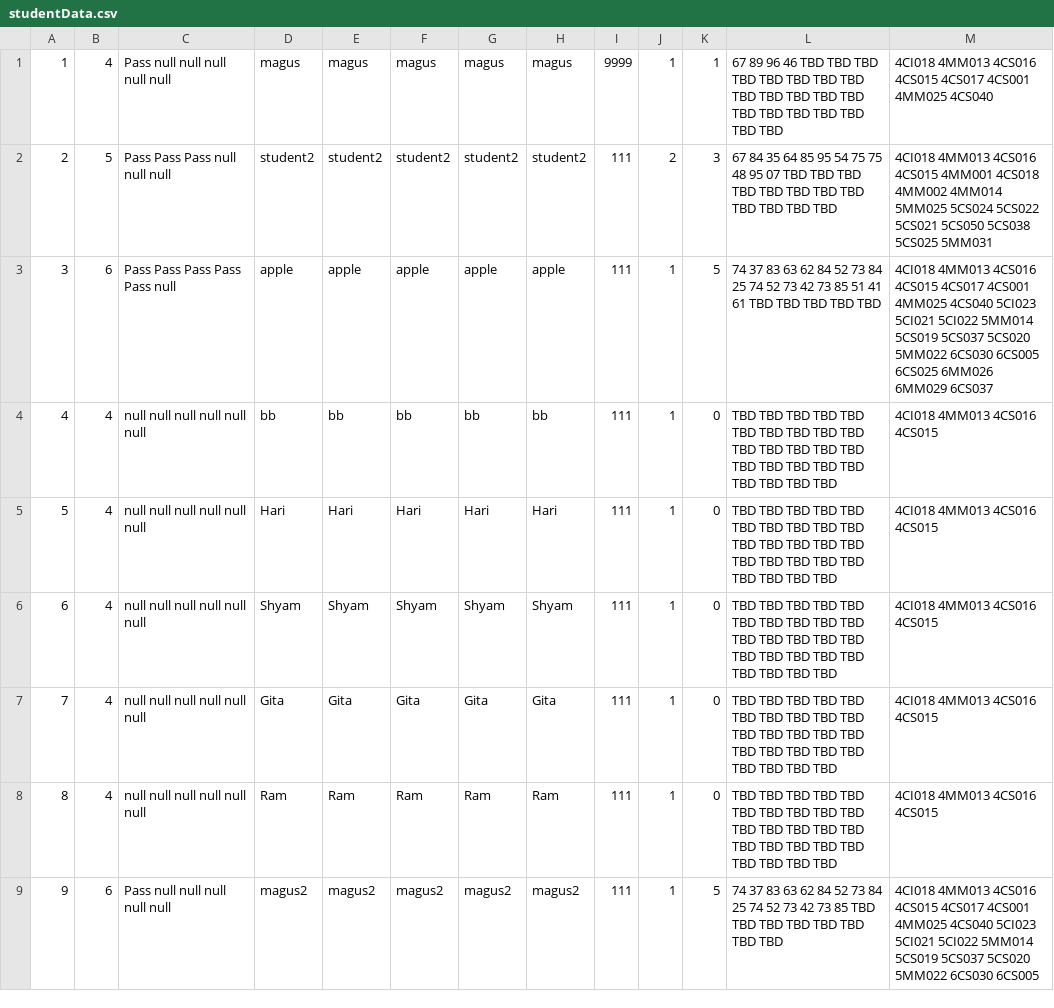
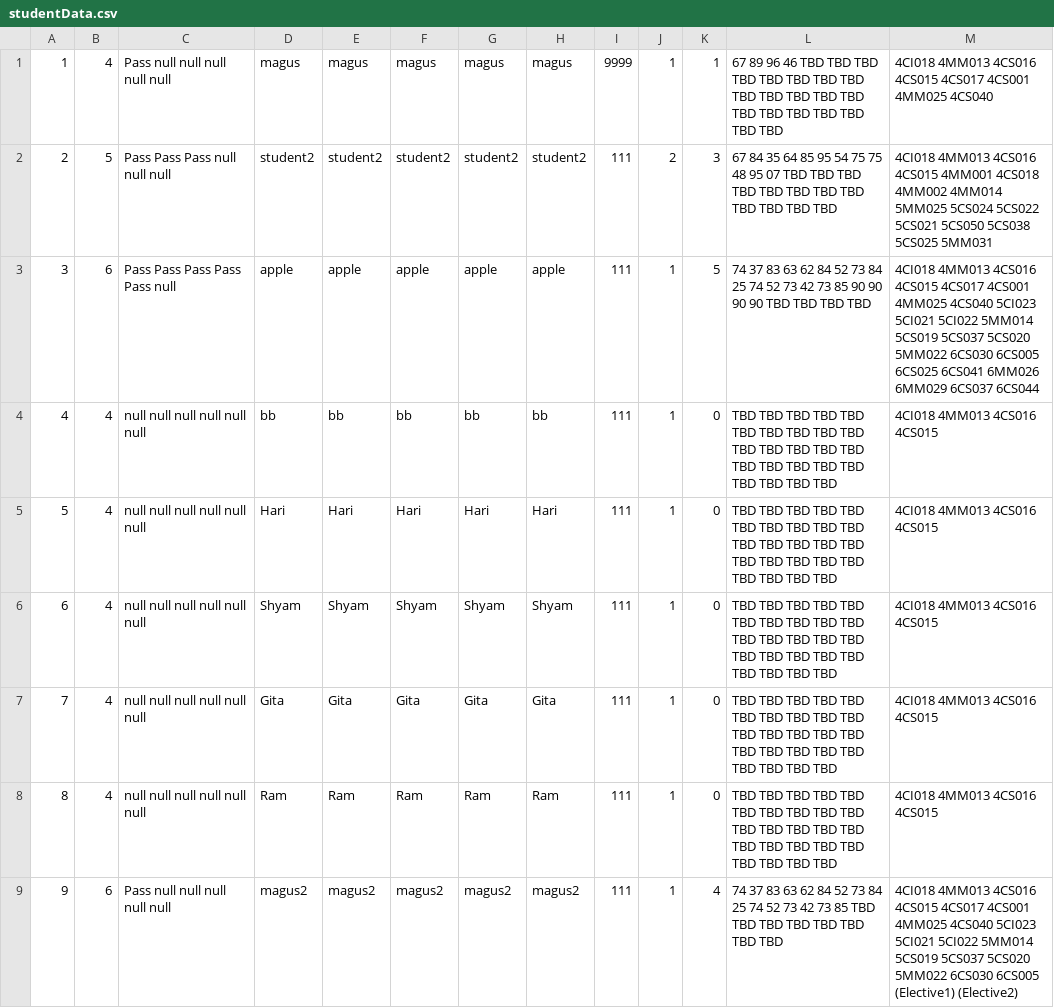
Before and after one commit to Magus4450/CMS-Java-Swing, a CSV file: DummyData/studentData.csv, drawn as a sheet.

```diff
--- a/DummyData/studentData.csv
+++ b/DummyData/studentData.csv
@@ -2,3 +2,3 @@
 2,5,Pass Pass Pass null null null,student2,student2,student2,student2,student2,111,2,3,67 84 35 64 85 95 54 75 75 48 95 07 TBD TBD TBD TBD TBD TBD TBD TBD TBD TBD TBD TBD,4CI018 4MM013 4CS016 4CS015 4MM001 4CS018 4MM002 4MM014 5MM025 5CS024 5CS022 5CS021 5CS050 5CS038 5CS025 5MM031
-3,6,Pass Pass Pass Pass Pass null,apple,apple,apple,apple,apple,111,1,5,74 37 83 63 62 84 52 73 84 25 74 52 73 42 73 85 51 41 61 TBD TBD TBD TBD TBD,4CI018 4MM013 4CS016 4CS015 4CS017 4CS001 4MM025 4CS040 5CI023 5CI021 5CI022 5MM014 5CS019 5CS037 5CS020 5MM022 6CS030 6CS005 6CS025 6MM026 6MM029 6CS037
+3,6,Pass Pass Pass Pass Pass null,apple,apple,apple,apple,apple,111,1,5,74 37 83 63 62 84 52 73 84 25 74 52 73 42 73 85 90 90 90 90 TBD TBD TBD TBD,4CI018 4MM013 4CS016 4CS015 4CS017 4CS001 4MM025 4CS040 5CI023 5CI021 5CI022 5MM014 5CS019 5CS037 5CS020 5MM022 6CS030 6CS005 6CS025 6CS041 6MM026 6MM029 6CS037 6CS044
 4,4,null null null null null null,bb,bb,bb,bb,bb,111,1,0,TBD TBD TBD TBD TBD TBD TBD TBD TBD TBD TBD TBD TBD TBD TBD TBD TBD TBD TBD TBD TBD TBD TBD TBD,4CI018 4MM013 4CS016 4CS015
@@ -8,2 +8,2 @@
 8,4,null null null null null null,Ram,Ram,Ram,Ram,Ram,111,1,0,TBD TBD TBD TBD TBD TBD TBD TBD TBD TBD TBD TBD TBD TBD TBD TBD TBD TBD TBD TBD TBD TBD TBD TBD,4CI018 4MM013 4CS016 4CS015
-9,6,Pass null null null null null,magus2,magus2,magus2,magus2,magus2,111,1,5,74 37 83 63 62 84 52 73 84 25 74 52 73 42 73 85 TBD TBD TBD TBD TBD TBD TBD TBD,4CI018 4MM013 4CS016 4CS015 4CS017 4CS001 4MM025 4CS040 5CI023 5CI021 5CI022 5MM014 5CS019 5CS037 5CS020 5MM022 6CS030 6CS005
+9,6,Pass null null null null null,magus2,magus2,magus2,magus2,magus2,111,1,4,74 37 83 63 62 84 52 73 84 25 74 52 73 42 73 85 TBD TBD TBD TBD TBD TBD TBD TBD,4CI018 4MM013 4CS016 4CS015 4CS017 4CS001 4MM025 4CS040 5CI023 5CI021 5CI022 5MM014 5CS019 5CS037 5CS020 5MM022 6CS030 6CS005 (Elective1) (Elective2)
```
Also changed, not shown: DummyData/courseData.csv, DummyData/moduleData.csv, 20 other files.
